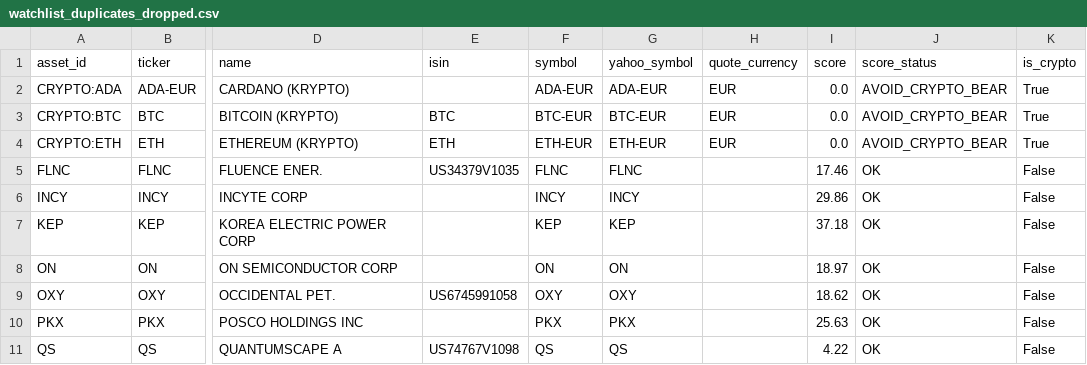
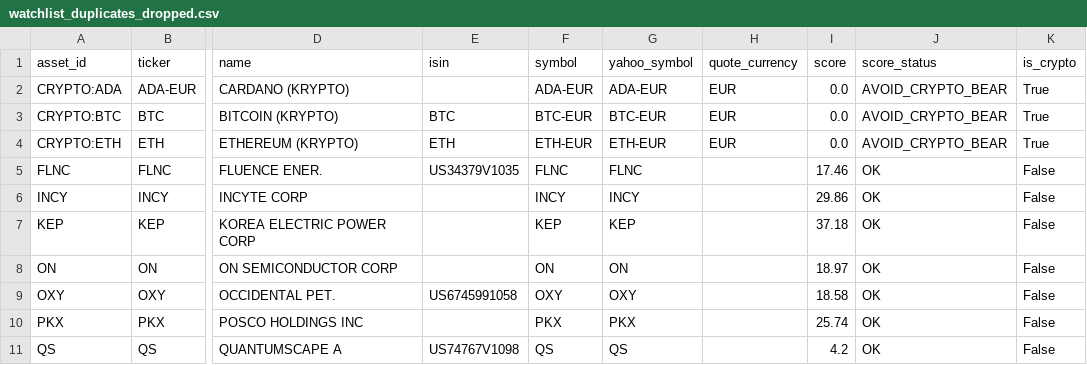
Before and after one commit to grisuweimar-crypto/trading-zentrale, a CSV file: artifacts/reports/watchlist_duplicates_dropped.csv, drawn as a sheet; only a part is shown, gaps mark what is left out; the diff names each change by its address in the sheet, - before the commit and + after, or states it on an @@ line.

```diff
--- a/artifacts/reports/watchlist_duplicates_dropped.csv
+++ b/artifacts/reports/watchlist_duplicates_dropped.csv
-I9 (score): 18.62
+I9 (score): 18.58
-I10 (score): 25.63
+I10 (score): 25.74
-I11 (score): 4.22
+I11 (score): 4.2
```
Also changed, not shown: 4 other files.
